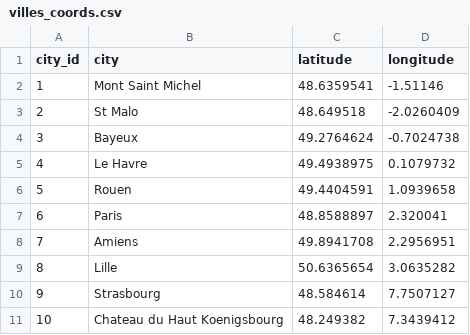
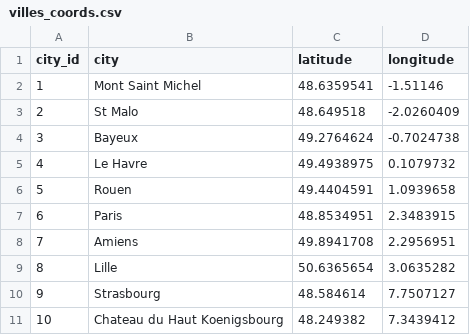
Before and after one commit to AichaFa/2-Projets-Fullstack, a CSV file: 1-Construire et gérer une infrastructure de données/Projet-Planifiez votre voyage avec Kayak/data/villes_coords.csv, drawn as a sheet; only a part is shown.

```diff
--- a/1-Construire et gérer une infrastructure de données/Projet-Planifiez votre voyage avec Kayak/data/villes_coords.csv
+++ b/1-Construire et gérer une infrastructure de données/Projet-Planifiez votre voyage avec Kayak/data/villes_coords.csv
@@ -6,3 +6,3 @@ city_id,city,latitude,longitude
 5,Rouen,49.4404591,1.0939658
-6,Paris,48.8588897,2.320041
+6,Paris,48.8534951,2.3483915
 7,Amiens,49.8941708,2.2956951
```
Also changed, not shown: 1-Construire et gérer une infrastructure de données/Projet-Planifiez votre voyage avec Kayak/data/hotels_booking_35_villes.csv, 1-Construire et gérer une infrastructure de données/Projet-Planifiez votre voyage avec Kayak/data/hotels_cleaned_full.csv, 5 other files.
